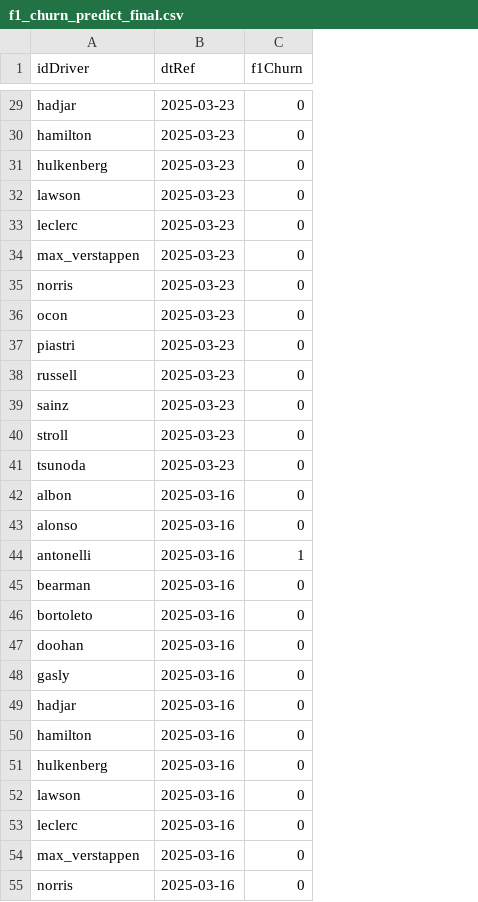
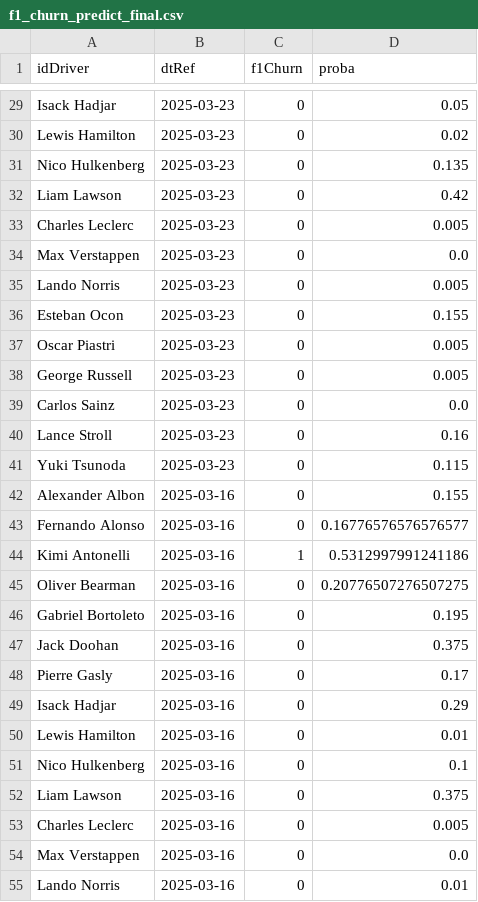
Before and after one commit to JacobHdez/DA, a CSV file: api/static/f1_churn_predict_final.csv, drawn as a sheet; only a part is shown, gaps mark what is left out; the diff covers the shown part only; the diff names each change by its address in the sheet, - before the commit and + after, or states it on an @@ line.

Commit message:
refactor: driver full name

```diff
--- a/api/static/f1_churn_predict_final.csv
+++ b/api/static/f1_churn_predict_final.csv
+column D (proba), rows 29-55: 0.05 | 0.02 | 0.135 | 0.42 | 0.005 | 0.0 | 0.005 | 0.155 | 0.005 | 0.005 | 0.0 | 0.16 | 0.115 | 0.155 | 0.16776576576576577 | 0.5312997991241186 | 0.20776507276507275 | 0.195 | 0.375 | 0.17 | 0.29 | 0.01 | 0.1 | 0.375 | 0.005 | 0.0 | 0.01
-A29 (idDriver): hadjar
+A29 (idDriver): Isack Hadjar
-A30 (idDriver): hamilton
+A30 (idDriver): Lewis Hamilton
-A31 (idDriver): hulkenberg
+A31 (idDriver): Nico Hulkenberg
-A32 (idDriver): lawson
+A32 (idDriver): Liam Lawson
-A33 (idDriver): leclerc
+A33 (idDriver): Charles Leclerc
-A34 (idDriver): max_verstappen
+A34 (idDriver): Max Verstappen
-A35 (idDriver): norris
+A35 (idDriver): Lando Norris
-A36 (idDriver): ocon
+A36 (idDriver): Esteban Ocon
-A37 (idDriver): piastri
+A37 (idDriver): Oscar Piastri
-A38 (idDriver): russell
+A38 (idDriver): George Russell
-A39 (idDriver): sainz
+A39 (idDriver): Carlos Sainz
-A40 (idDriver): stroll
+A40 (idDriver): Lance Stroll
-A41 (idDriver): tsunoda
+A41 (idDriver): Yuki Tsunoda
-A42 (idDriver): albon
+A42 (idDriver): Alexander Albon
-A43 (idDriver): alonso
+A43 (idDriver): Fernando Alonso
-A44 (idDriver): antonelli
+A44 (idDriver): Kimi Antonelli
-A45 (idDriver): bearman
+A45 (idDriver): Oliver Bearman
-A46 (idDriver): bortoleto
+A46 (idDriver): Gabriel Bortoleto
-A47 (idDriver): doohan
+A47 (idDriver): Jack Doohan
-A48 (idDriver): gasly
+A48 (idDriver): Pierre Gasly
-A49 (idDriver): hadjar
+A49 (idDriver): Isack Hadjar
-A50 (idDriver): hamilton
+A50 (idDriver): Lewis Hamilton
-A51 (idDriver): hulkenberg
+A51 (idDriver): Nico Hulkenberg
-A52 (idDriver): lawson
+A52 (idDriver): Liam Lawson
-A53 (idDriver): leclerc
+A53 (idDriver): Charles Leclerc
-A54 (idDriver): max_verstappen
+A54 (idDriver): Max Verstappen
-A55 (idDriver): norris
+A55 (idDriver): Lando Norris
```
Also changed, not shown: 73 edited cells elsewhere in this file.
